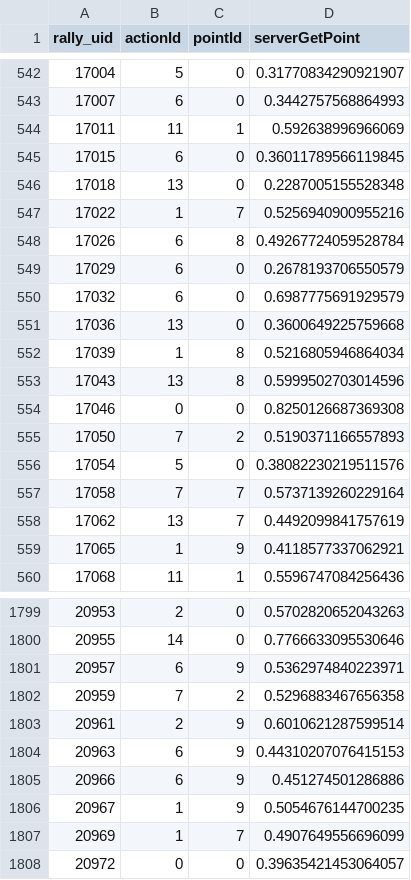
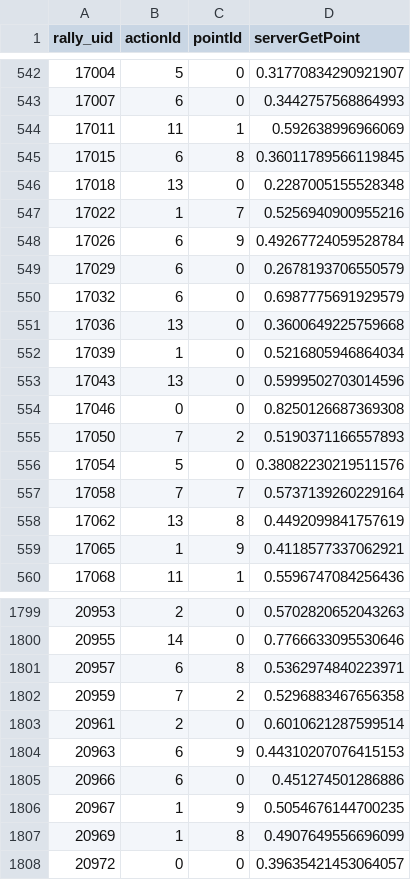
Before and after one commit to SugarSquirrel/aicup2026-table-tennis, a CSV file: submission_v2-player_cv0.341_incl0.csv, drawn as a sheet; only a part is shown, gaps mark what is left out; the diff covers the shown part only.

```diff
--- a/submission_v2-player_cv0.341_incl0.csv
+++ b/submission_v2-player_cv0.341_incl0.csv
@@ -544,6 +544,6 @@ rally_uid,actionId,pointId,serverGetPoint
 17011,11,1,0.592638996966069
-17015,6,0,0.36011789566119845
+17015,6,8,0.36011789566119845
 17018,13,0,0.2287005155528348
 17022,1,7,0.5256940900955216
-17026,6,8,0.49267724059528784
+17026,6,9,0.49267724059528784
 17029,6,0,0.2678193706550579
@@ -551,4 +551,4 @@ rally_uid,actionId,pointId,serverGetPoint
 17036,13,0,0.3600649225759668
-17039,1,8,0.5216805946864034
-17043,13,8,0.5999502703014596
+17039,1,0,0.5216805946864034
+17043,13,0,0.5999502703014596
 17046,0,0,0.8250126687369308
@@ -557,3 +557,3 @@ rally_uid,actionId,pointId,serverGetPoint
 17058,7,7,0.5737139260229164
-17062,13,7,0.4492099841757619
+17062,13,8,0.4492099841757619
 17065,1,9,0.4118577337062921
@@ -1800,9 +1800,9 @@ rally_uid,actionId,pointId,serverGetPoint
 20955,14,0,0.7766633095530646
-20957,6,9,0.5362974840223971
+20957,6,8,0.5362974840223971
 20959,7,2,0.5296883467656358
-20961,2,9,0.6010621287599514
+20961,2,0,0.6010621287599514
 20963,6,9,0.44310207076415153
-20966,6,9,0.451274501286886
+20966,6,0,0.451274501286886
 20967,1,9,0.5054676144700235
-20969,1,7,0.4907649556696099
+20969,1,8,0.4907649556696099
 20972,0,0,0.39635421453064057
```
Also changed, not shown: 136 edited cells elsewhere in this file, experiments_log.csv, submission_v2-player_cv0.341_excl0.csv, 2 other files.
